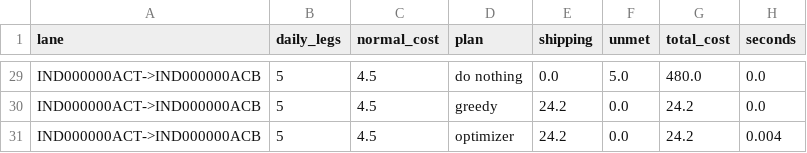
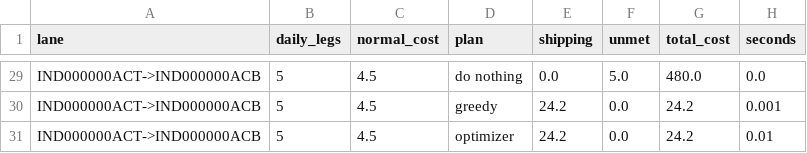
Before and after one commit to JahnaviSri23/supplyshield-, a CSV file: experiments/c_real_lane_closures.csv, drawn as a sheet; only a part is shown, gaps mark what is left out; the diff covers the shown part only; the diff names each change by its address in the sheet, - before the commit and + after, or states it on an @@ line.

```diff
--- a/experiments/c_real_lane_closures.csv
+++ b/experiments/c_real_lane_closures.csv
-H30 (seconds): 0.0
+H30 (seconds): 0.001
-H31 (seconds): 0.004
+H31 (seconds): 0.01
```
Also changed, not shown: 33 edited cells elsewhere in this file, experiments/c_multiflow_closures.csv, 4 other files.
